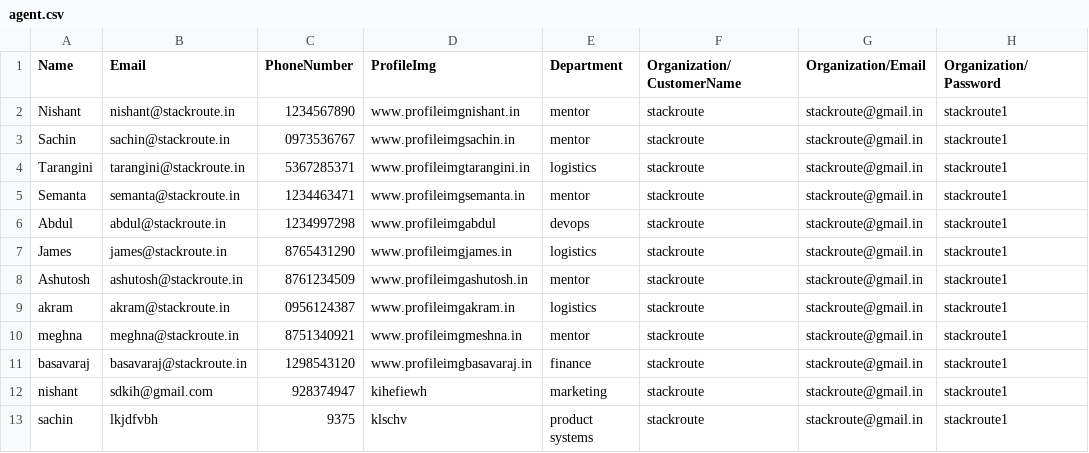
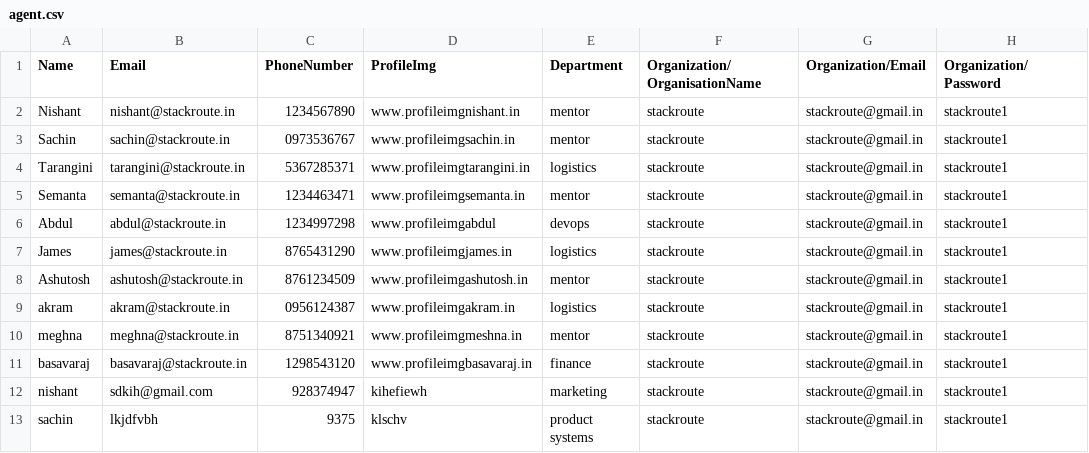
Before and after one commit to amisrikanth/OnBoarding, a CSV file: OnBoarding/agent.csv, drawn as a sheet; only a part is shown; the diff names each change by its address in the sheet, - before the commit and + after, or states it on an @@ line.

```diff
--- a/OnBoarding/agent.csv
+++ b/OnBoarding/agent.csv
-F1: Organization/CustomerName
+F1: Organization/OrganisationName
```
Also changed, not shown: 43 other files.
